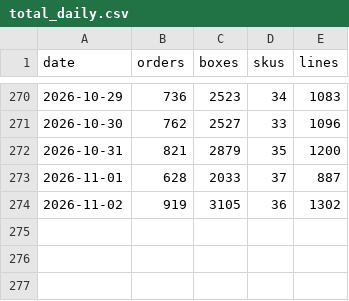
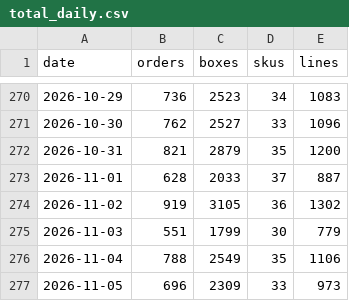
Before and after one commit to lkf99556/dm-orders-dashboard, a CSV file: data/total_daily.csv, drawn as a sheet; only a part is shown, gaps mark what is left out; the diff names each change by its address in the sheet, - before the commit and + after, or states it on an @@ line.

```diff
--- a/data/total_daily.csv
+++ b/data/total_daily.csv
+row 275: 2026-11-03 | 551 | 1799 | 30 | 779
+row 276: 2026-11-04 | 788 | 2549 | 35 | 1106
+row 277: 2026-11-05 | 696 | 2309 | 33 | 973
```
Also changed, not shown: data/team_daily.csv, 4 other files.
